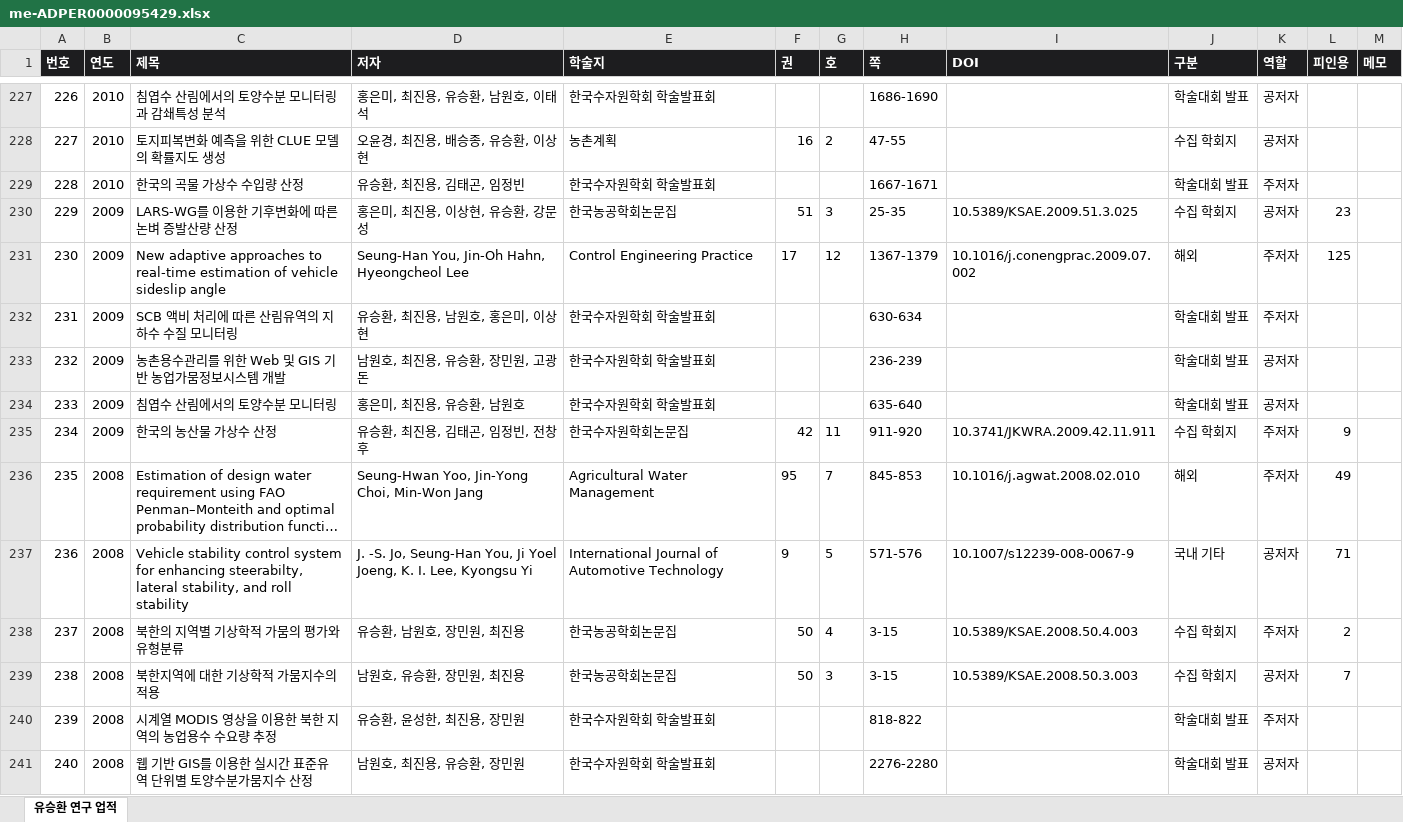
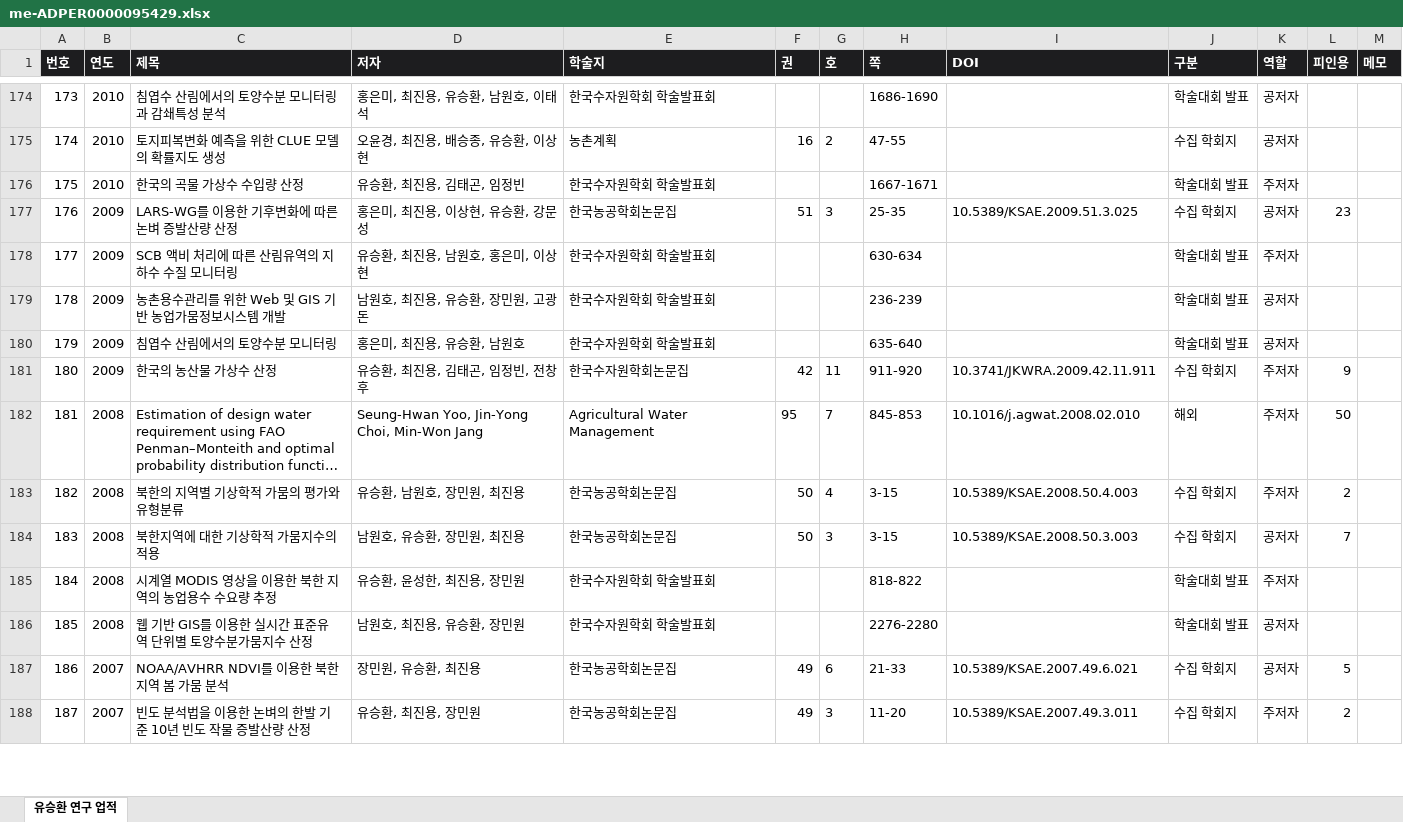
Before and after one commit to ehdgur3gh-a11y/Paper_Dashboard, an Excel workbook: files/me-ADPER0000095429.xlsx, sheet 유승환 연구 업적, drawn as a sheet; only a part is shown, gaps mark what is left out; the shorter side is filled out with more unchanged rows; long unchanged cells end in …; values as stored, in another font and other column widths than the file's, no borders; removed rows and columns are numbered as before the commit, all else as after; the diff covers the shown part only; the diff names each change by its address in the sheet, - before the commit and + after, or states it on an @@ line.

```diff
--- a/files/me-ADPER0000095429.xlsx (sheet 유승환 연구 업적)
+++ b/files/me-ADPER0000095429.xlsx (sheet 유승환 연구 업적)
@@ column A (번호) renumbered between rows 4 and 195 @@
-row 231: 230 | 2009 | New adaptive approaches to real-time estimation of vehicle sideslip angle | Seung-Han You, Jin-Oh Hahn, Hyeongcheol Lee | Control Engineering Practice | 17 | 12 | 1367-1379 | 10.1016/j.conengprac.2009.07.002 | 해외 | 주저자 | 125
-L182 (피인용): 49
+L182 (피인용): 50
-row 237: 236 | 2008 | Vehicle stability control system for enhancing steerabilty, lateral stability, and roll stability | J. -S. Jo, Seung-Han You, Ji Yoel Joeng, K. I. Lee, Kyongsu Yi | International Journal of Automotive Technology | 9 | 5 | 571-576 | 10.1007/s12239-008-0067-9 | 국내 기타 | 공저자 | 71
```
Also changed, not shown: 64 removed rows and 22 edited cells elsewhere in this sheet, files/me-ADPER0000094929.xlsx, files/me-ADPER8902064464.xlsx, 19 other files.
